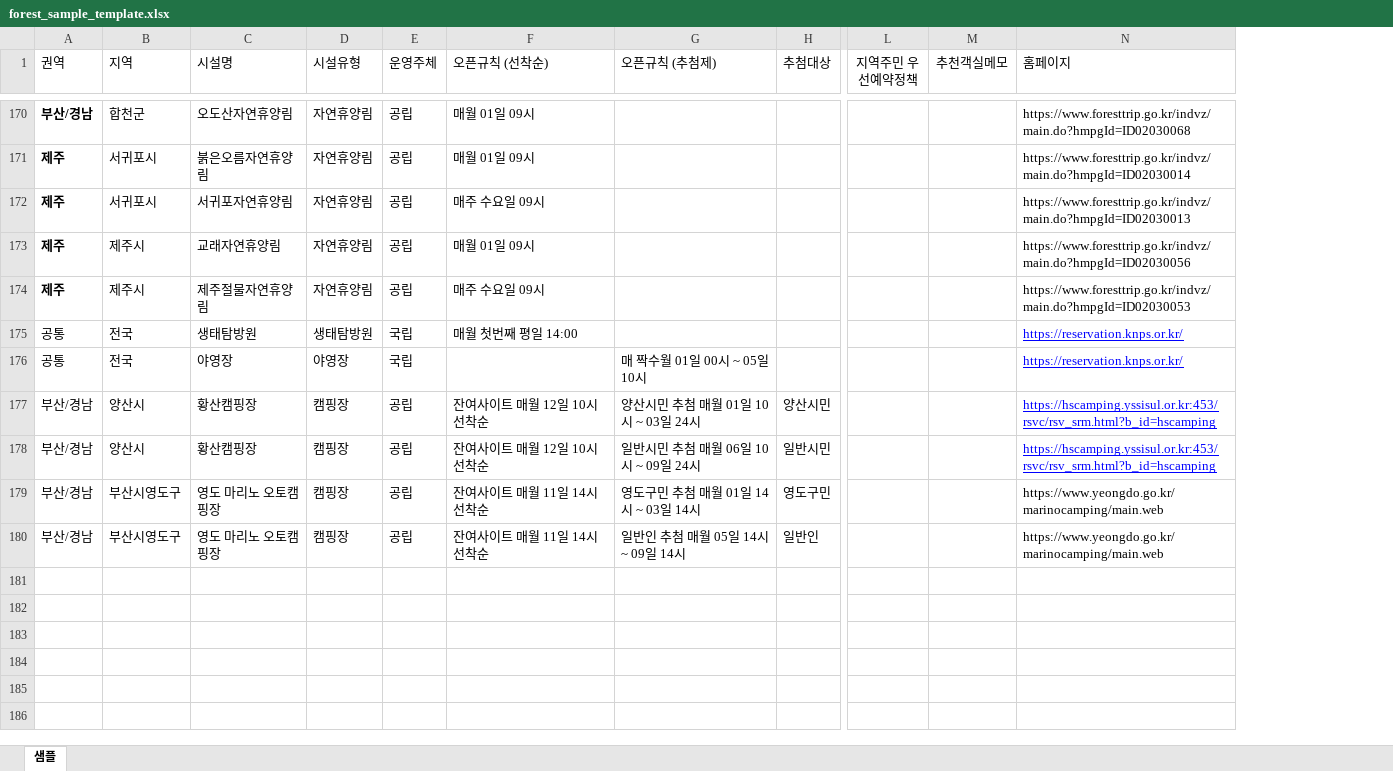
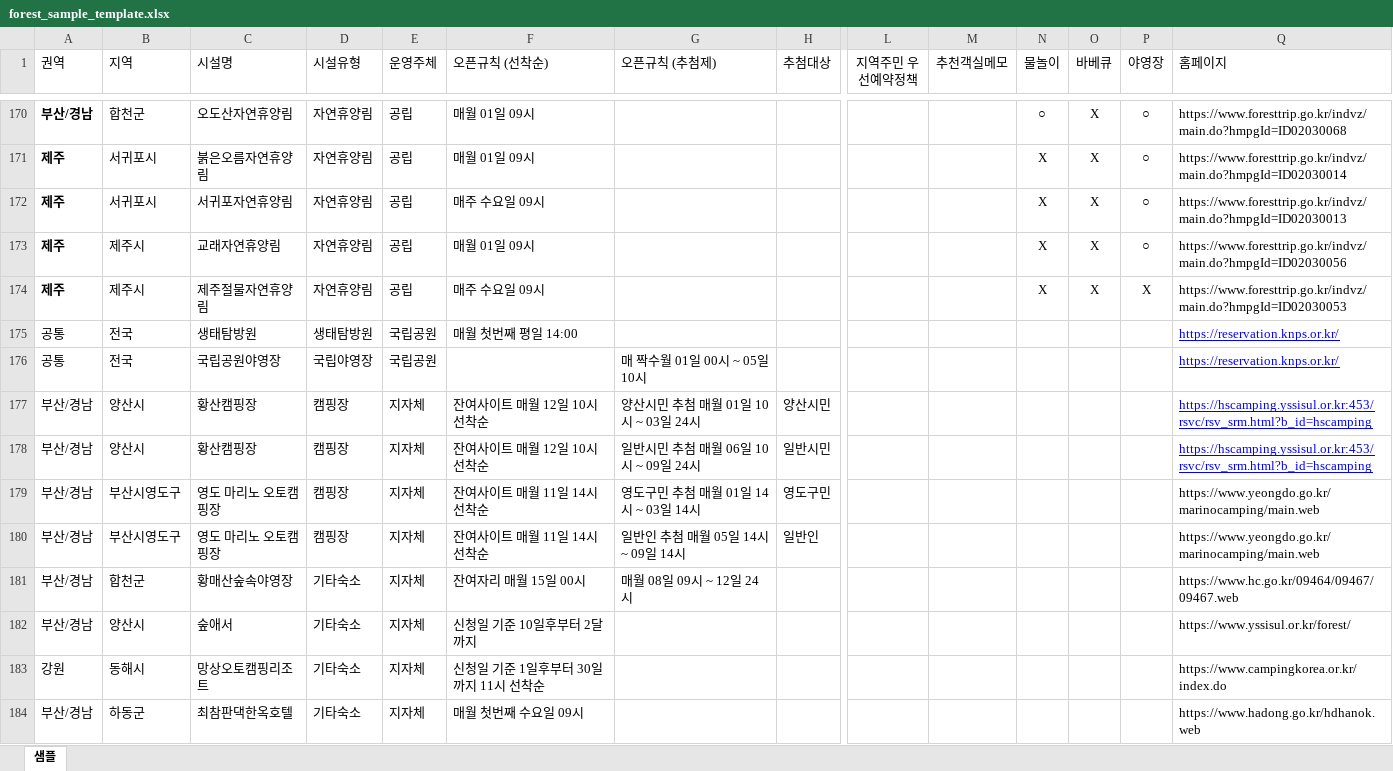
Before and after one commit to ip77xkdb/forest-app, an Excel workbook: app/convert/forest_sample_template.xlsx, sheet 샘플, drawn as a sheet; only a part is shown, gaps mark what is left out; values as stored, in another font and other column widths than the file's, no borders; rows hold the shown columns only; the diff covers the shown part only; the diff names each change by its address in the sheet, - before the commit and + after, or states it on an @@ line.

```diff
--- a/app/convert/forest_sample_template.xlsx (sheet 샘플)
+++ b/app/convert/forest_sample_template.xlsx (sheet 샘플)
+column N (물놀이), rows 170-174: ○ | X | X | X | X
+column O (바베큐), rows 170-174: all X
+column P (야영장), rows 170-174: ○ | ○ | ○ | ○ | X
-E175:E176 (운영주체): 국립
+E175:E176 (운영주체): 국립공원
-C176 (시설명): 야영장
+C176 (시설명): 국립공원야영장
-D176 (시설유형): 야영장
+D176 (시설유형): 국립야영장
-E177:E180 (운영주체): 공립
+E177:E180 (운영주체): 지자체
+row 181: 부산/경남 | 합천군 | 황매산숲속야영장 | 기타숙소 | 지자체 | 잔여자리 매월 15일 00시 | 매월 08일 09시 ~ 12일 24시 |  |  |  |  |  |  | https://www.hc.go.kr/09464/09467/09467.web
+row 182: 부산/경남 | 양산시 | 숲애서 | 기타숙소 | 지자체 | 신청일 기준 10일후부터 2달까지 |  |  |  |  |  |  |  | https://www.yssisul.or.kr/forest/
+row 183: 강원 | 동해시 | 망상오토캠핑리조트 | 기타숙소 | 지자체 | 신청일 기준 1일후부터 30일까지 11시 선착순 |  |  |  |  |  |  |  | https://www.campingkorea.or.kr/index.do
+row 184: 부산/경남 | 하동군 | 최참판댁한옥호텔 | 기타숙소 | 지자체 | 매월 첫번째 수요일 09시 |  |  |  |  |  |  |  | https://www.hadong.go.kr/hdhanok.web
```
Also changed, not shown: 10 added rows and 5 edited cells elsewhere in this sheet, 4 other files.
